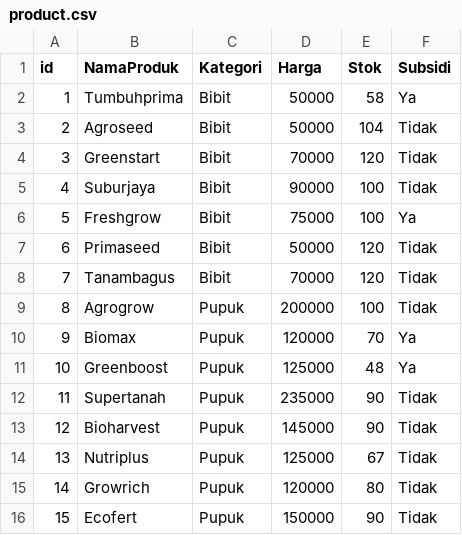
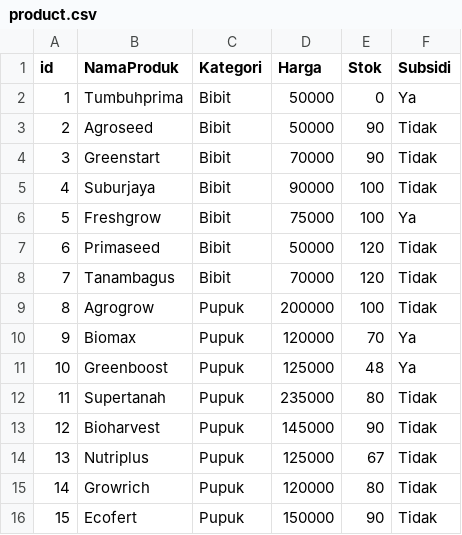
Before and after one commit to tafiafauziah-rgb/sistemMarketplace, a CSV file: product.csv, drawn as a sheet.

```diff
--- a/product.csv
+++ b/product.csv
@@ -1,5 +1,5 @@
 id,NamaProduk,Kategori,Harga,Stok,Subsidi
-1,Tumbuhprima,Bibit,50000,58,Ya
-2,Agroseed,Bibit,50000,104,Tidak
-3,Greenstart,Bibit,70000,120,Tidak
+1,Tumbuhprima,Bibit,50000,0,Ya
+2,Agroseed,Bibit,50000,90,Tidak
+3,Greenstart,Bibit,70000,90,Tidak
 4,Suburjaya,Bibit,90000,100,Tidak
@@ -11,3 +11,3 @@ id,NamaProduk,Kategori,Harga,Stok,Subsidi
 10,Greenboost,Pupuk,125000,48,Ya
-11,Supertanah,Pupuk,235000,90,Tidak
+11,Supertanah,Pupuk,235000,80,Tidak
 12,Bioharvest,Pupuk,145000,90,Tidak
```
Also changed, not shown: riwayat.csv, transaksi.csv, 2 other files.
